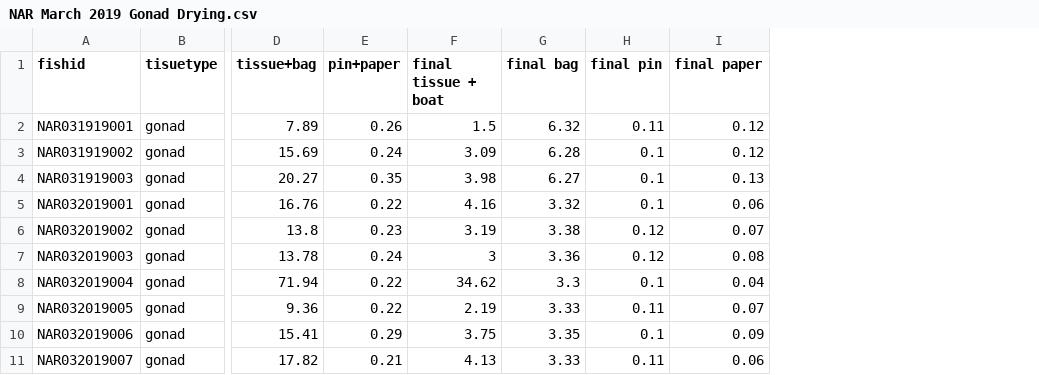
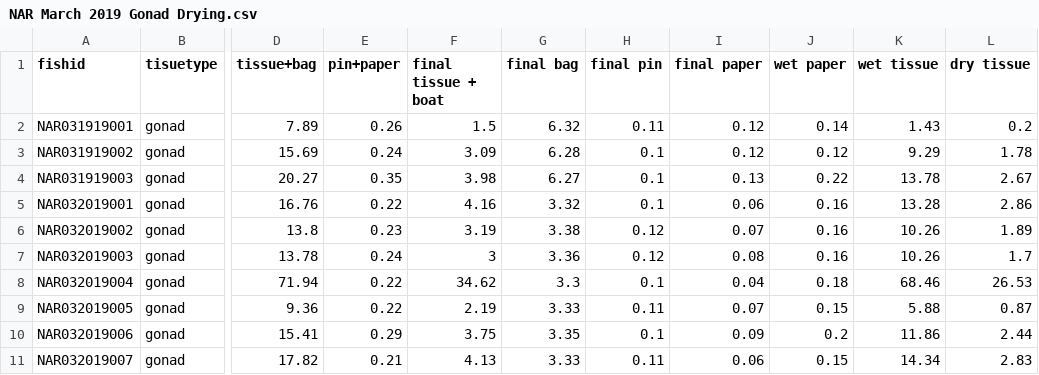
Before and after one commit to collinjfarrell/triploid-walleye-labwork, a CSV file: Data/Tissue Drying/NAR/NAR March 2019 Gonad Drying.csv, drawn as a sheet; only a part is shown, gaps mark what is left out; the diff names each change by its address in the sheet, - before the commit and + after, or states it on an @@ line.

```diff
--- a/Data/Tissue Drying/NAR/NAR March 2019 Gonad Drying.csv
+++ b/Data/Tissue Drying/NAR/NAR March 2019 Gonad Drying.csv
+column J (wet paper), rows 2-11: 0.14 | 0.12 | 0.22 | 0.16 | 0.16 | 0.16 | 0.18 | 0.15 | 0.2 | 0.15
+column K (wet tissue), rows 2-11: 1.43 | 9.29 | 13.78 | 13.28 | 10.26 | 10.26 | 68.46 | 5.88 | 11.86 | 14.34
+column L (dry tissue), rows 2-11: 0.2 | 1.78 | 2.67 | 2.86 | 1.89 | 1.7 | 26.53 | 0.87 | 2.44 | 2.83
```
